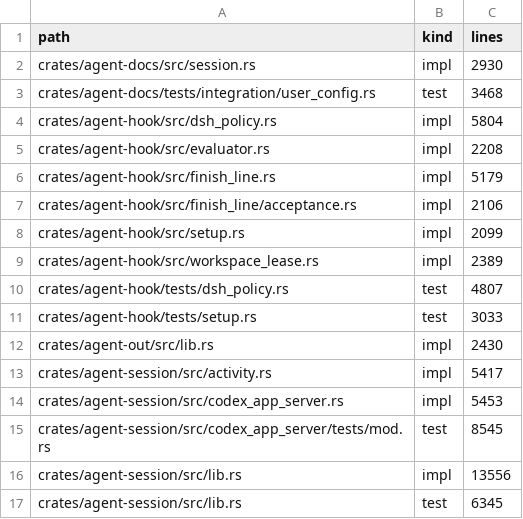
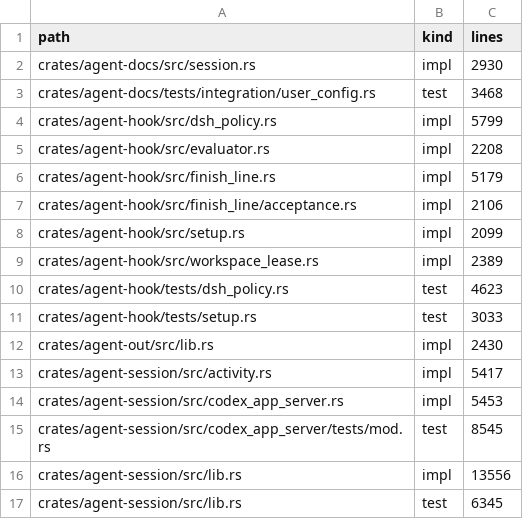
Before and after one commit to sympoies/nils-cli, a TSV file: scripts/ci/file-size-baseline.tsv, drawn as a sheet; only a part is shown.

Commit message:
fix(agent-hook): accept short mailbox reminders
- Accept fixed dated and undated reminders after recipient and schema checks.
- Preserve prior templates and size, control, and command validation.
- Extract the reminder fixture and cover short templates before the fix.
- Tighten file-size baselines after extracting the validator and tests.

```diff
--- a/scripts/ci/file-size-baseline.tsv
+++ b/scripts/ci/file-size-baseline.tsv
@@ -3,3 +3,3 @@ crates/agent-docs/src/session.rs	impl	2930
 crates/agent-docs/tests/integration/user_config.rs	test	3468
-crates/agent-hook/src/dsh_policy.rs	impl	5804
+crates/agent-hook/src/dsh_policy.rs	impl	5799
 crates/agent-hook/src/evaluator.rs	impl	2208
@@ -9,3 +9,3 @@ crates/agent-hook/src/setup.rs	impl	2099
 crates/agent-hook/src/workspace_lease.rs	impl	2389
-crates/agent-hook/tests/dsh_policy.rs	test	4807
+crates/agent-hook/tests/dsh_policy.rs	test	4623
 crates/agent-hook/tests/setup.rs	test	3033
```
Also changed, not shown: 4 other files.
